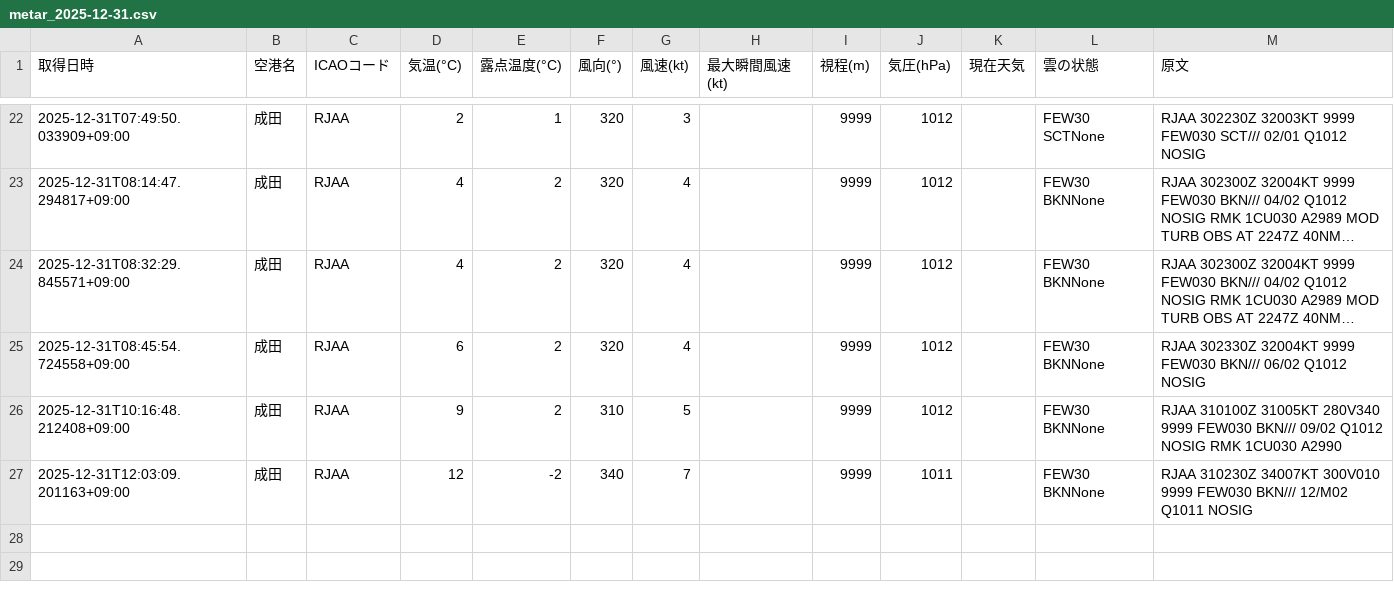
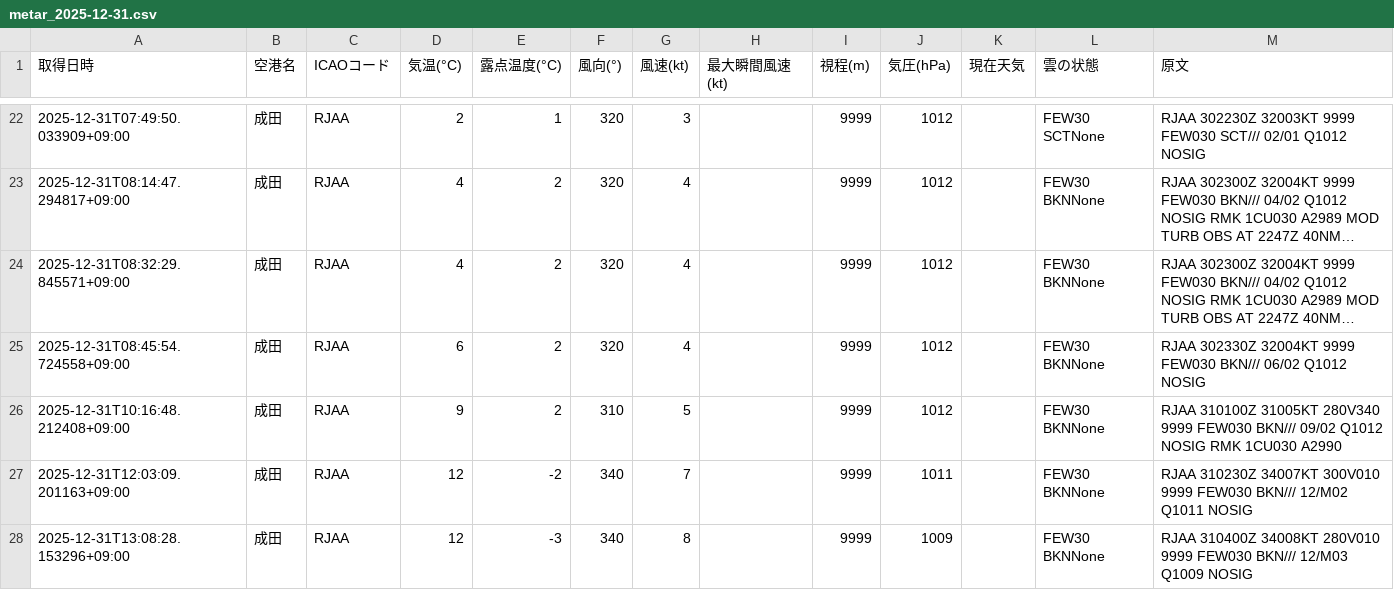
Before and after one commit to sun-1090/MATER-and-TAF, a CSV file: data/成田/metar_2025-12-31.csv, drawn as a sheet; only a part is shown, gaps mark what is left out; long unchanged cells end in ….

```diff
--- a/data/成田/metar_2025-12-31.csv
+++ b/data/成田/metar_2025-12-31.csv
@@ -27 +27,2 @@
 2025-12-31T12:03:09.201163+09:00,成田,RJAA,12,-2,340,7,,9999,1011,,FEW30 BKNNone,RJAA 310230Z 34007KT 300V010 9999 FEW030 BKN/// 12/M02 Q1011 NOSIG
+2025-12-31T13:08:28.153296+09:00,成田,RJAA,12,-3,340,8,,9999,1009,,FEW30 BKNNone,RJAA 310400Z 34008KT 280V010 9999 FEW030 BKN/// 12/M03 Q1009 NOSIG
```
Also changed, not shown: data/大連/metar_2025-12-31.csv, data/天津/metar_2025-12-31.csv, 2 other files.
